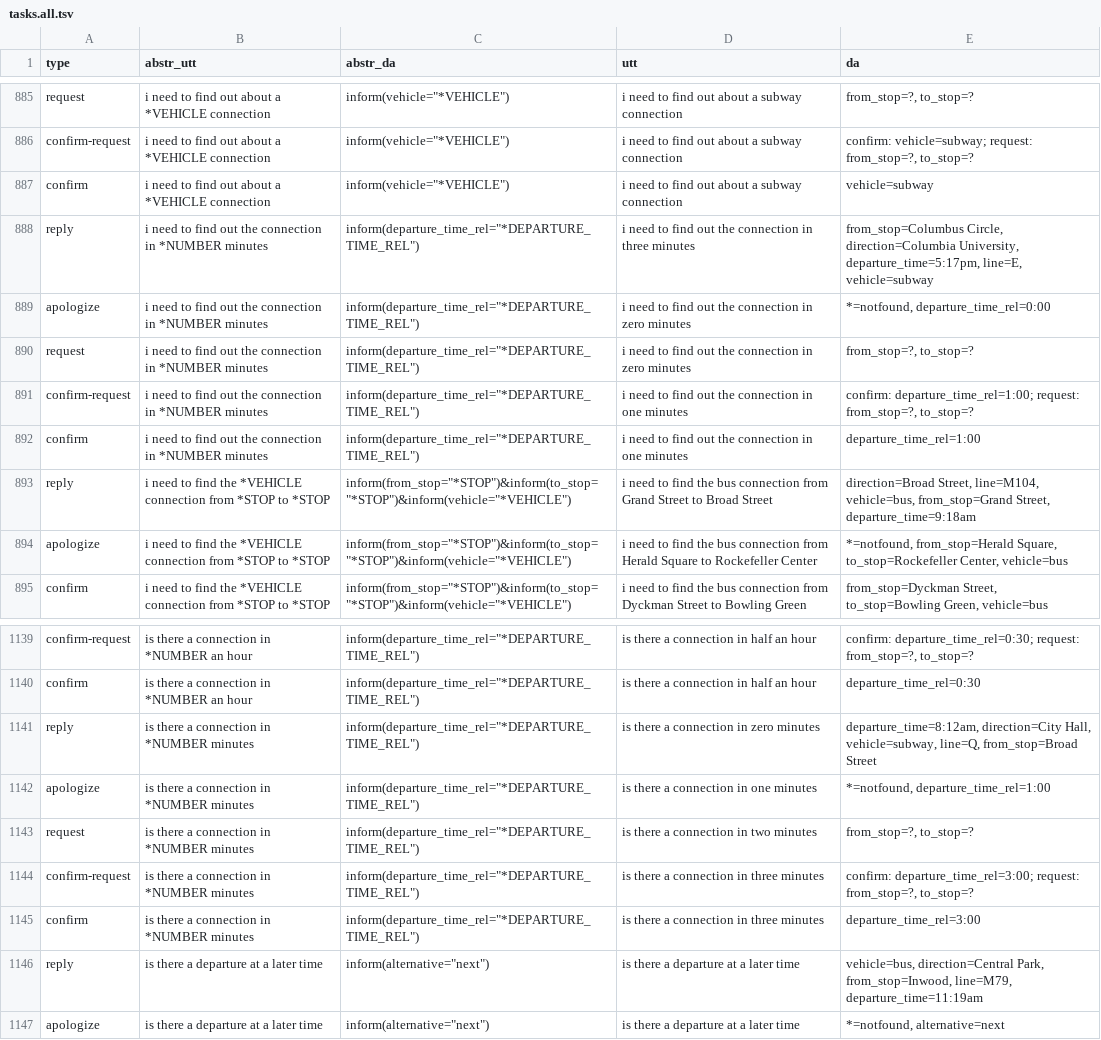
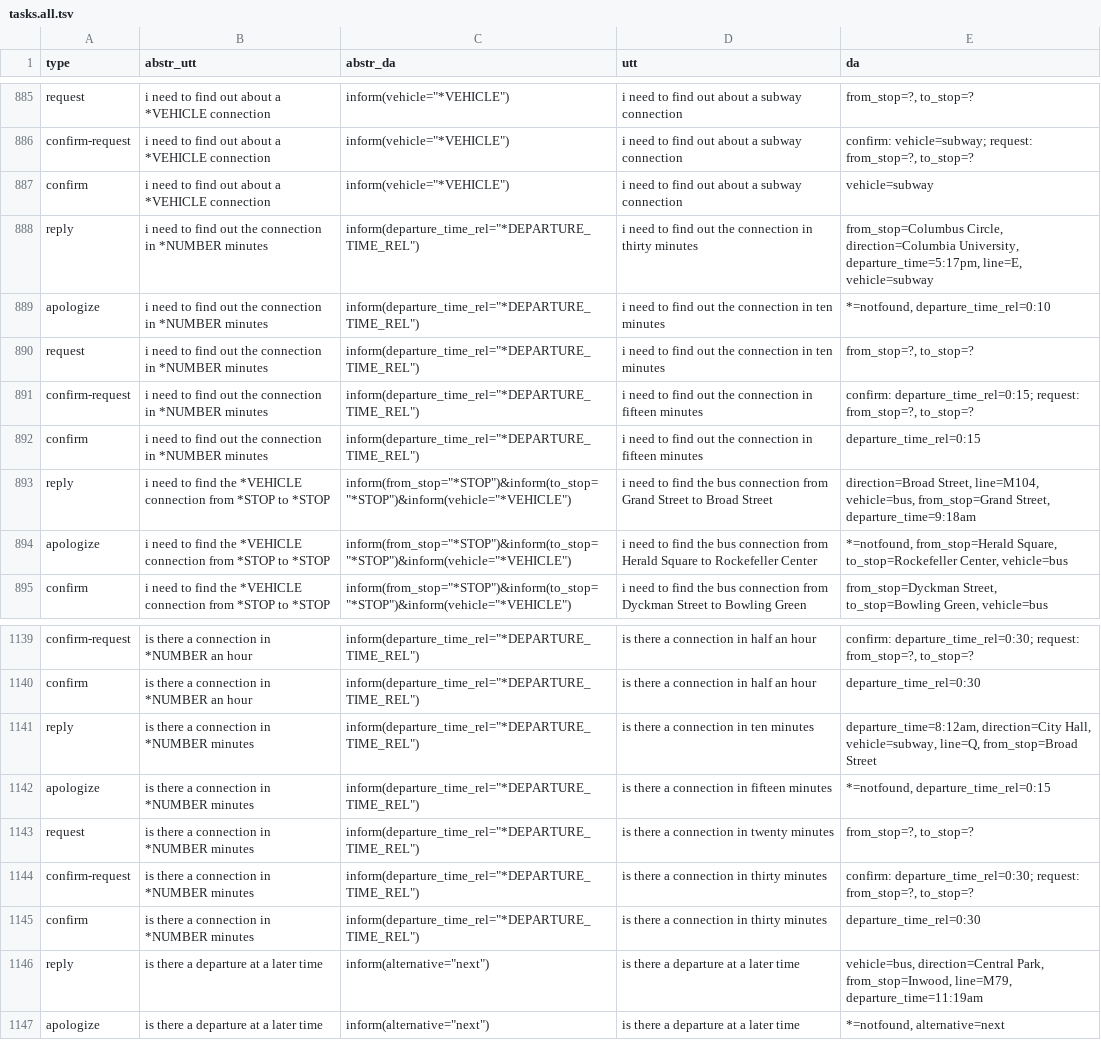
Before and after one commit to AlabhyaVaibhav/alex_context_nlg_dataset, a TSV file: tasks/tasks.all.tsv, drawn as a sheet; only a part is shown, gaps mark what is left out; the diff covers the shown part only.

```diff
--- a/tasks/tasks.all.tsv
+++ b/tasks/tasks.all.tsv
@@ -887,7 +887,7 @@ confirm-request	i need to find out about a *VEHICLE connection	"inform(vehicle="
 confirm	i need to find out about a *VEHICLE connection	"inform(vehicle=""*VEHICLE"")"	i need to find out about a subway connection	vehicle=subway
-reply	i need to find out the connection in *NUMBER minutes	"inform(departure_time_rel=""*DEPARTURE_TIME_REL"")"	i need to find out the connection in three minutes	from_stop=Columbus Circle, direction=Columbia University, departure_time=5:17pm, line=E, vehicle=subway
-apologize	i need to find out the connection in *NUMBER minutes	"inform(departure_time_rel=""*DEPARTURE_TIME_REL"")"	i need to find out the connection in zero minutes	*=notfound, departure_time_rel=0:00
-request	i need to find out the connection in *NUMBER minutes	"inform(departure_time_rel=""*DEPARTURE_TIME_REL"")"	i need to find out the connection in zero minutes	from_stop=?, to_stop=?
-confirm-request	i need to find out the connection in *NUMBER minutes	"inform(departure_time_rel=""*DEPARTURE_TIME_REL"")"	i need to find out the connection in one minutes	confirm: departure_time_rel=1:00; request: from_stop=?, to_stop=?
-confirm	i need to find out the connection in *NUMBER minutes	"inform(departure_time_rel=""*DEPARTURE_TIME_REL"")"	i need to find out the connection in one minutes	departure_time_rel=1:00
+reply	i need to find out the connection in *NUMBER minutes	"inform(departure_time_rel=""*DEPARTURE_TIME_REL"")"	i need to find out the connection in thirty minutes	from_stop=Columbus Circle, direction=Columbia University, departure_time=5:17pm, line=E, vehicle=subway
+apologize	i need to find out the connection in *NUMBER minutes	"inform(departure_time_rel=""*DEPARTURE_TIME_REL"")"	i need to find out the connection in ten minutes	*=notfound, departure_time_rel=0:10
+request	i need to find out the connection in *NUMBER minutes	"inform(departure_time_rel=""*DEPARTURE_TIME_REL"")"	i need to find out the connection in ten minutes	from_stop=?, to_stop=?
+confirm-request	i need to find out the connection in *NUMBER minutes	"inform(departure_time_rel=""*DEPARTURE_TIME_REL"")"	i need to find out the connection in fifteen minutes	confirm: departure_time_rel=0:15; request: from_stop=?, to_stop=?
+confirm	i need to find out the connection in *NUMBER minutes	"inform(departure_time_rel=""*DEPARTURE_TIME_REL"")"	i need to find out the connection in fifteen minutes	departure_time_rel=0:15
 reply	i need to find the *VEHICLE connection from *STOP to *STOP	"inform(from_stop=""*STOP"")&inform(to_stop=""*STOP"")&inform(vehicle=""*VEHICLE"")"	i need to find the bus connection from Grand Street to Broad Street	direction=Broad Street, line=M104, vehicle=bus, from_stop=Grand Street, departure_time=9:18am
@@ -1140,7 +1140,7 @@ confirm-request	is there a connection in *NUMBER an hour	"inform(departure_time_
 confirm	is there a connection in *NUMBER an hour	"inform(departure_time_rel=""*DEPARTURE_TIME_REL"")"	is there a connection in half an hour	departure_time_rel=0:30
-reply	is there a connection in *NUMBER minutes	"inform(departure_time_rel=""*DEPARTURE_TIME_REL"")"	is there a connection in zero minutes	departure_time=8:12am, direction=City Hall, vehicle=subway, line=Q, from_stop=Broad Street
-apologize	is there a connection in *NUMBER minutes	"inform(departure_time_rel=""*DEPARTURE_TIME_REL"")"	is there a connection in one minutes	*=notfound, departure_time_rel=1:00
-request	is there a connection in *NUMBER minutes	"inform(departure_time_rel=""*DEPARTURE_TIME_REL"")"	is there a connection in two minutes	from_stop=?, to_stop=?
-confirm-request	is there a connection in *NUMBER minutes	"inform(departure_time_rel=""*DEPARTURE_TIME_REL"")"	is there a connection in three minutes	confirm: departure_time_rel=3:00; request: from_stop=?, to_stop=?
-confirm	is there a connection in *NUMBER minutes	"inform(departure_time_rel=""*DEPARTURE_TIME_REL"")"	is there a connection in three minutes	departure_time_rel=3:00
+reply	is there a connection in *NUMBER minutes	"inform(departure_time_rel=""*DEPARTURE_TIME_REL"")"	is there a connection in ten minutes	departure_time=8:12am, direction=City Hall, vehicle=subway, line=Q, from_stop=Broad Street
+apologize	is there a connection in *NUMBER minutes	"inform(departure_time_rel=""*DEPARTURE_TIME_REL"")"	is there a connection in fifteen minutes	*=notfound, departure_time_rel=0:15
+request	is there a connection in *NUMBER minutes	"inform(departure_time_rel=""*DEPARTURE_TIME_REL"")"	is there a connection in twenty minutes	from_stop=?, to_stop=?
+confirm-request	is there a connection in *NUMBER minutes	"inform(departure_time_rel=""*DEPARTURE_TIME_REL"")"	is there a connection in thirty minutes	confirm: departure_time_rel=0:30; request: from_stop=?, to_stop=?
+confirm	is there a connection in *NUMBER minutes	"inform(departure_time_rel=""*DEPARTURE_TIME_REL"")"	is there a connection in thirty minutes	departure_time_rel=0:30
 reply	is there a departure at a later time	"inform(alternative=""next"")"	is there a departure at a later time	vehicle=bus, direction=Central Park, from_stop=Inwood, line=M79, departure_time=11:19am
```
Also changed, not shown: 26 edited cells elsewhere in this file, tasks/tasks.all-shuffled.tsv.
